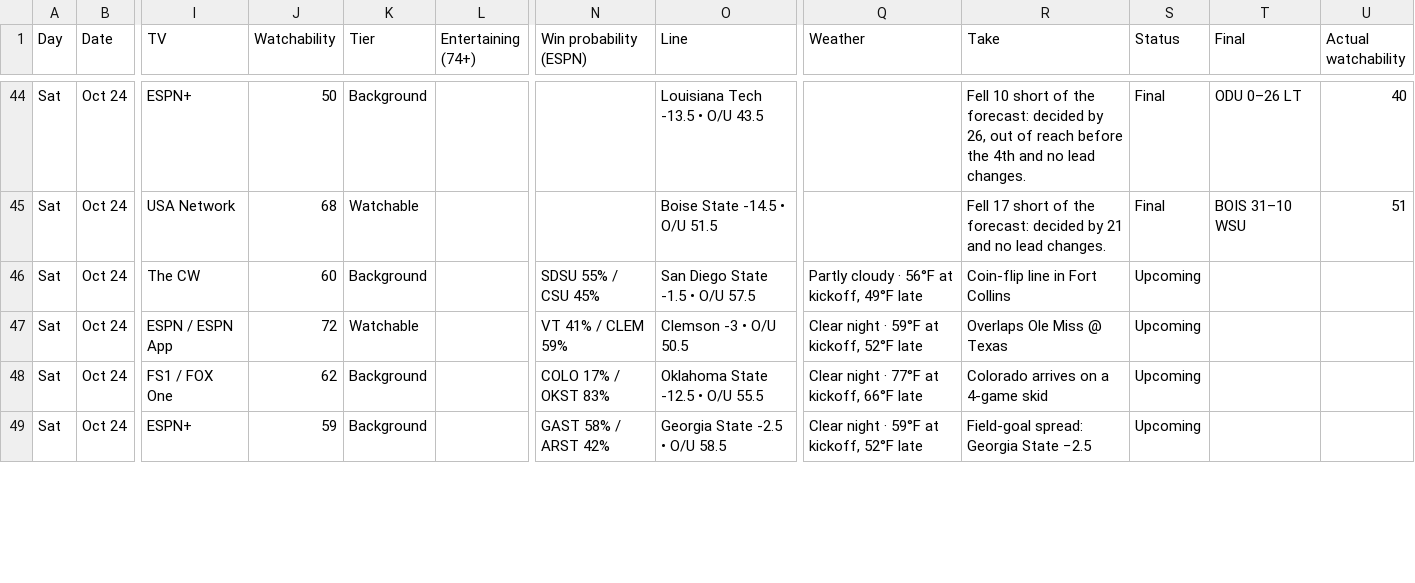
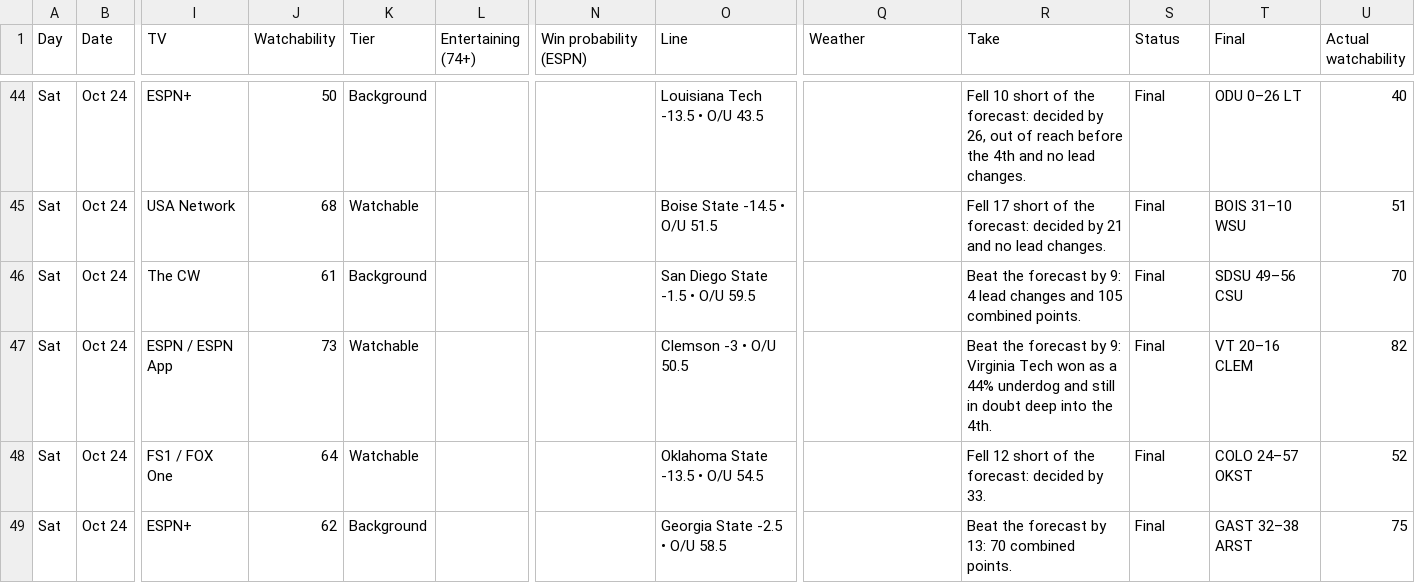
Before and after one commit to denegrijustin/football-watchability, a CSV file: public/exports/watch-slate.csv, drawn as a sheet; only a part is shown, gaps mark what is left out; the diff covers the shown part only; the diff names each change by its address in the sheet, - before the commit and + after, or states it on an @@ line.

```diff
--- a/public/exports/watch-slate.csv
+++ b/public/exports/watch-slate.csv
-J46 (Watchability): 60
+J46 (Watchability): 61
-N46 (Win probability (ESPN)): SDSU 55% / CSU 45%
+N46 (Win probability (ESPN)): (empty)
-O46 (Line): San Diego State -1.5 • O/U 57.5
+O46 (Line): San Diego State -1.5 • O/U 59.5
-Q46 (Weather): Partly cloudy · 56°F at kickoff, 49°F late
+Q46 (Weather): (empty)
-R46 (Take): Coin-flip line in Fort Collins
+R46 (Take): Beat the forecast by 9: 4 lead changes and 105 combined points.
-S46:S49 (Status): Upcoming
+S46:S49 (Status): Final
-T46 (Final): (empty)
+T46 (Final): SDSU 49–56 CSU
-U46 (Actual watchability): (empty)
+U46 (Actual watchability): 70
-J47 (Watchability): 72
+J47 (Watchability): 73
-N47 (Win probability (ESPN)): VT 41% / CLEM 59%
+N47 (Win probability (ESPN)): (empty)
-Q47 (Weather): Clear night · 59°F at kickoff, 52°F late
+Q47 (Weather): (empty)
-R47 (Take): Overlaps Ole Miss @ Texas
+R47 (Take): Beat the forecast by 9: Virginia Tech won as a 44% underdog and still in doubt deep into the 4th.
-T47 (Final): (empty)
+T47 (Final): VT 20–16 CLEM
-U47 (Actual watchability): (empty)
+U47 (Actual watchability): 82
-J48 (Watchability): 62
+J48 (Watchability): 64
-K48 (Tier): Background
+K48 (Tier): Watchable
-N48 (Win probability (ESPN)): COLO 17% / OKST 83%
+N48 (Win probability (ESPN)): (empty)
-O48 (Line): Oklahoma State -12.5 • O/U 55.5
+O48 (Line): Oklahoma State -13.5 • O/U 54.5
-Q48 (Weather): Clear night · 77°F at kickoff, 66°F late
+Q48 (Weather): (empty)
-R48 (Take): Colorado arrives on a 4-game skid
+R48 (Take): Fell 12 short of the forecast: decided by 33.
-T48 (Final): (empty)
+T48 (Final): COLO 24–57 OKST
-U48 (Actual watchability): (empty)
+U48 (Actual watchability): 52
-J49 (Watchability): 59
+J49 (Watchability): 62
-N49 (Win probability (ESPN)): GAST 58% / ARST 42%
+N49 (Win probability (ESPN)): (empty)
-Q49 (Weather): Clear night · 59°F at kickoff, 52°F late
+Q49 (Weather): (empty)
-R49 (Take): Field-goal spread: Georgia State −2.5
+R49 (Take): Beat the forecast by 13: 70 combined points.
-T49 (Final): (empty)
+T49 (Final): GAST 32–38 ARST
-U49 (Actual watchability): (empty)
+U49 (Actual watchability): 75
```
Also changed, not shown: 1 added row, 1 removed row and 89 edited cells elsewhere in this file, 18 other files.
